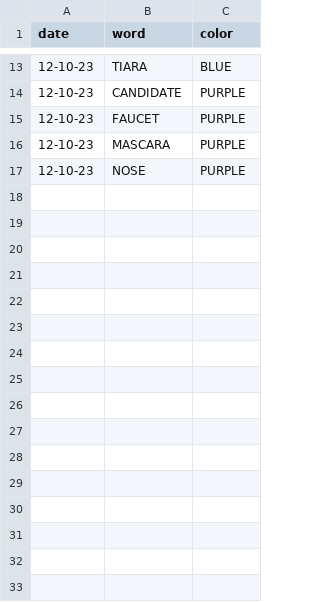
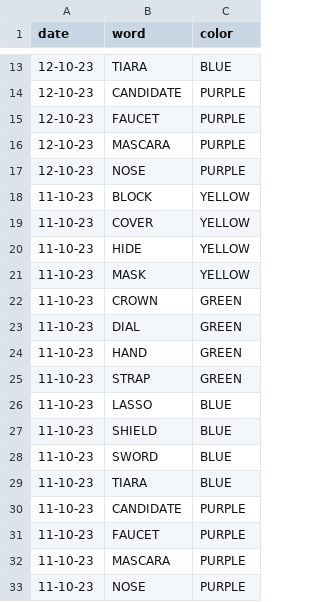
Before and after one commit to elitucker42/elitucker42.github.io, a CSV file: data.csv, drawn as a sheet; only a part is shown, gaps mark what is left out; the diff names each change by its address in the sheet, - before the commit and + after, or states it on an @@ line.

Commit message:
add a 2nd date so there's more data

```diff
--- a/data.csv
+++ b/data.csv
+row 18: 11-10-23 | BLOCK | YELLOW
+row 19: 11-10-23 | COVER | YELLOW
+row 20: 11-10-23 | HIDE | YELLOW
+row 21: 11-10-23 | MASK | YELLOW
+row 22: 11-10-23 | CROWN | GREEN
+row 23: 11-10-23 | DIAL | GREEN
+row 24: 11-10-23 | HAND | GREEN
+row 25: 11-10-23 | STRAP | GREEN
+row 26: 11-10-23 | LASSO | BLUE
+row 27: 11-10-23 | SHIELD | BLUE
+row 28: 11-10-23 | SWORD | BLUE
+row 29: 11-10-23 | TIARA | BLUE
+row 30: 11-10-23 | CANDIDATE | PURPLE
+row 31: 11-10-23 | FAUCET | PURPLE
+row 32: 11-10-23 | MASCARA | PURPLE
+row 33: 11-10-23 | NOSE | PURPLE
```
